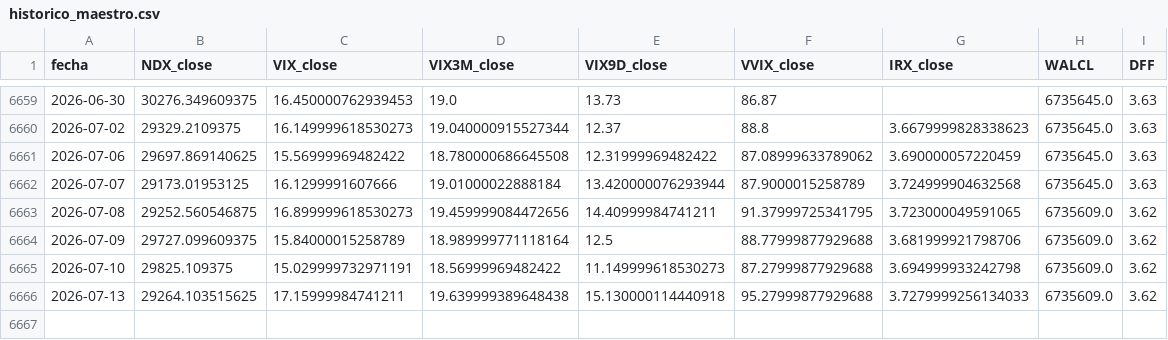
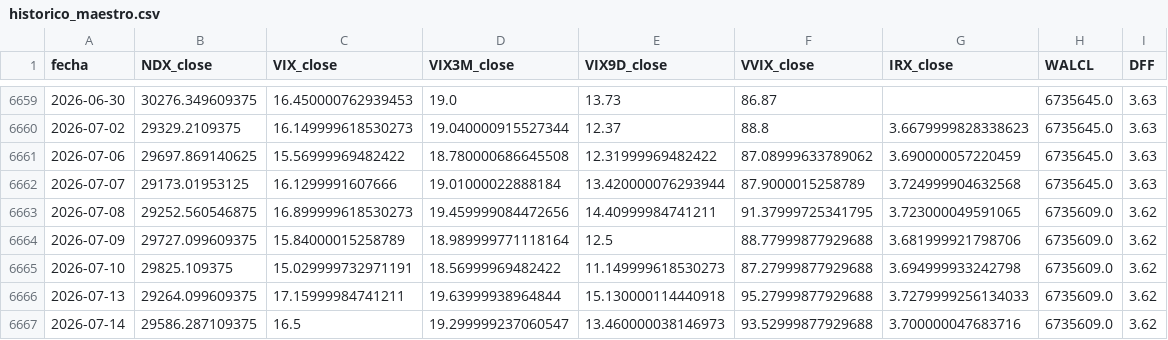
Before and after one commit to ManULoreN14/regimen-tilt-nq, a CSV file: historico_maestro.csv, drawn as a sheet; only a part is shown, gaps mark what is left out.

```diff
--- a/historico_maestro.csv
+++ b/historico_maestro.csv
@@ -6665,2 +6665,3 @@ fecha,NDX_close,VIX_close,VIX3M_close,VIX9D_close,VVIX_close,IRX_close,WALCL,DFF
 2026-07-10,29825.109375,15.029999732971191,18.56999969482422,11.149999618530273,87.27999877929688,3.694999933242798,6735609.0,3.62
-2026-07-13,29264.103515625,17.15999984741211,19.639999389648438,15.130000114440918,95.27999877929688,3.7279999256134033,6735609.0,3.62
+2026-07-13,29264.099609375,17.15999984741211,19.63999938964844,15.130000114440918,95.27999877929688,3.7279999256134033,6735609.0,3.62
+2026-07-14,29586.287109375,16.5,19.299999237060547,13.460000038146973,93.52999877929688,3.700000047683716,6735609.0,3.62
```
Also changed, not shown: 2 other files.
